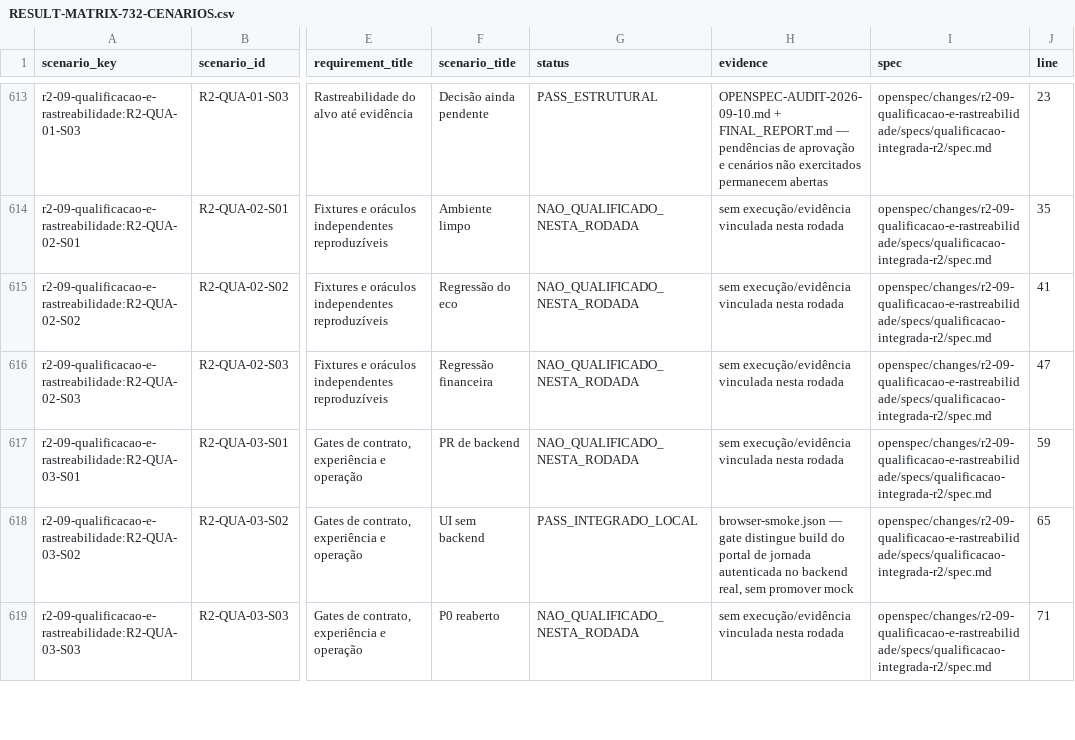
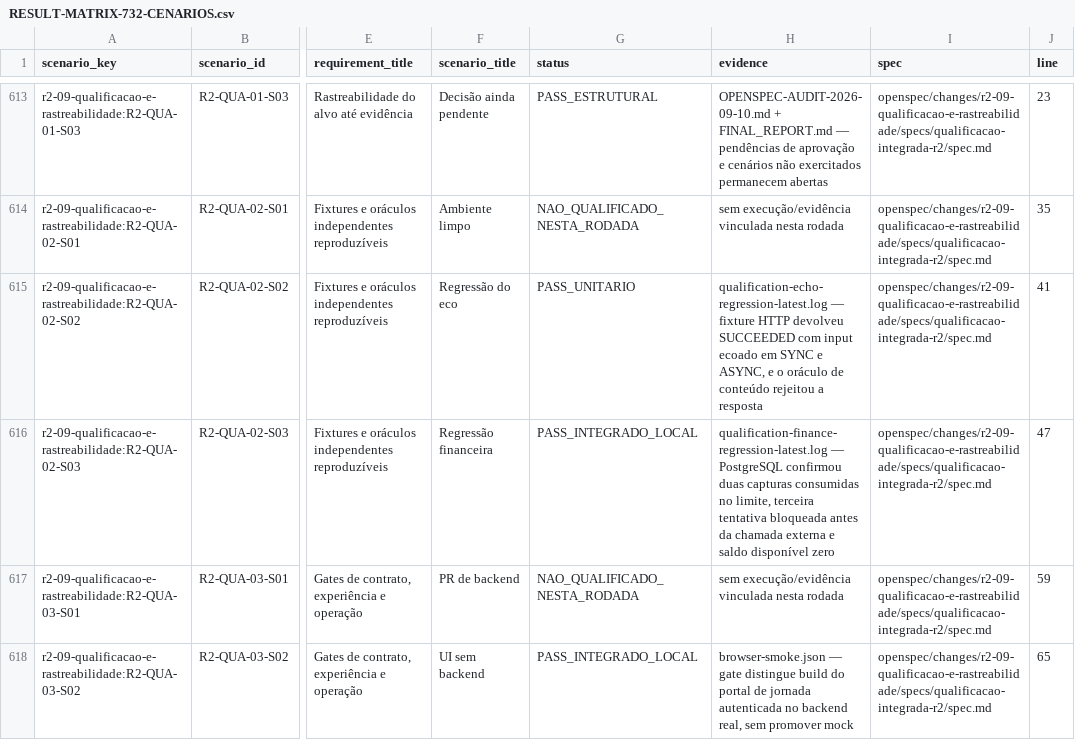
Before and after one commit to leandroclf/ai-hub, a CSV file: docs/reviews/2026-09-09-r4/implementation/RESULT-MATRIX-732-CENARIOS.csv, drawn as a sheet; only a part is shown, gaps mark what is left out; the shorter side is filled out with more unchanged rows; the diff names each change by its address in the sheet, - before the commit and + after, or states it on an @@ line.

```diff
--- a/docs/reviews/2026-09-09-r4/implementation/RESULT-MATRIX-732-CENARIOS.csv
+++ b/docs/reviews/2026-09-09-r4/implementation/RESULT-MATRIX-732-CENARIOS.csv
-G615 (status): NAO_QUALIFICADO_NESTA_RODADA
+G615 (status): PASS_UNITARIO
-H615 (evidence): sem execução/evidência vinculada nesta rodada
+H615 (evidence): qualification-echo-regression-latest.log — fixture HTTP devolveu SUCCEEDED com input ecoado em SYNC e ASYNC, e o oráculo de conteúdo rejeitou a resposta
-G616 (status): NAO_QUALIFICADO_NESTA_RODADA
+G616 (status): PASS_INTEGRADO_LOCAL
-H616 (evidence): sem execução/evidência vinculada nesta rodada
+H616 (evidence): qualification-finance-regression-latest.log — PostgreSQL confirmou duas capturas consumidas no limite, terceira tentativa bloqueada antes da chamada externa e saldo disponível zero
```
Also changed, not shown: docs/reviews/2026-09-09-r4/implementation/SCENARIO_RESULTS.csv, 7 other files.
